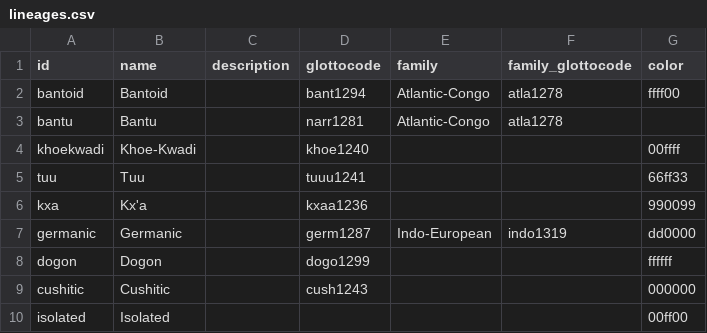
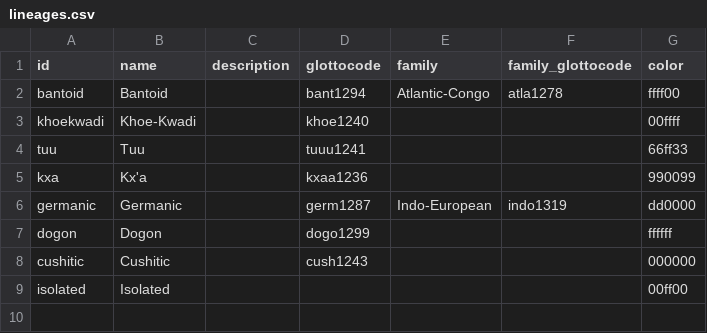
Before and after one commit to tsammalex/tsammalex, a CSV file: tsammalexdata/data/lineages.csv, drawn as a sheet; the diff names each change by its address in the sheet, - before the commit and + after, or states it on an @@ line.

Commit message:
Bantu as lineage deleted

```diff
--- a/tsammalexdata/data/lineages.csv
+++ b/tsammalexdata/data/lineages.csv
-row 3: bantu | Bantu |  | narr1281 | Atlantic-Congo | atla1278
```
